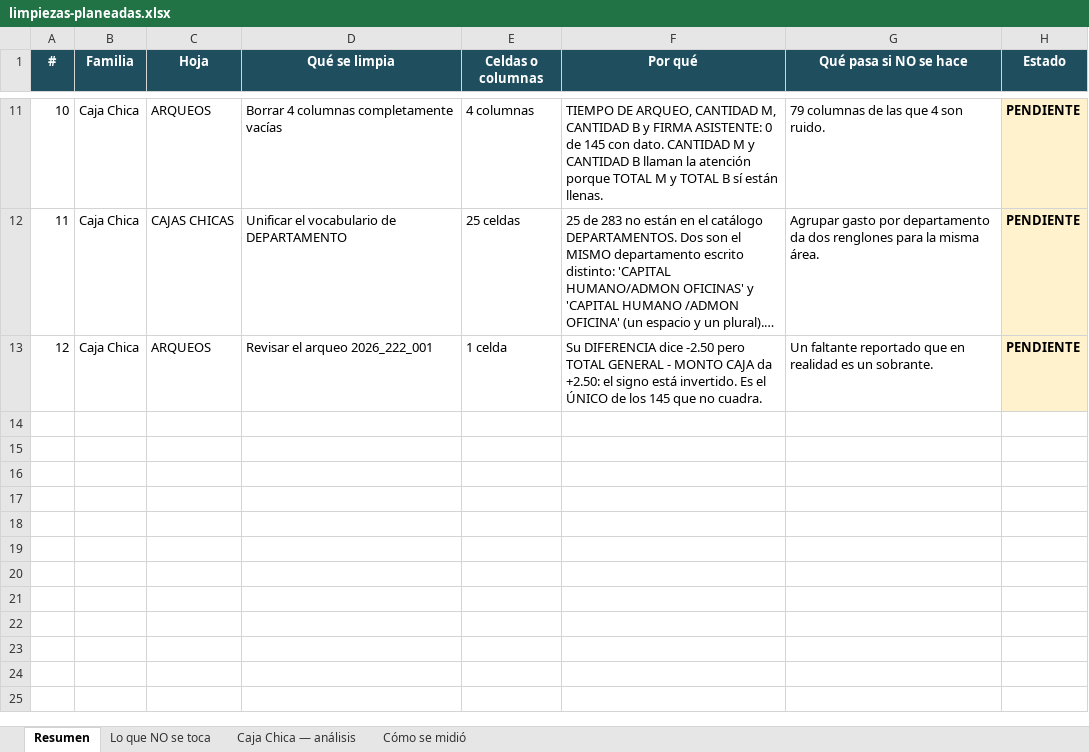
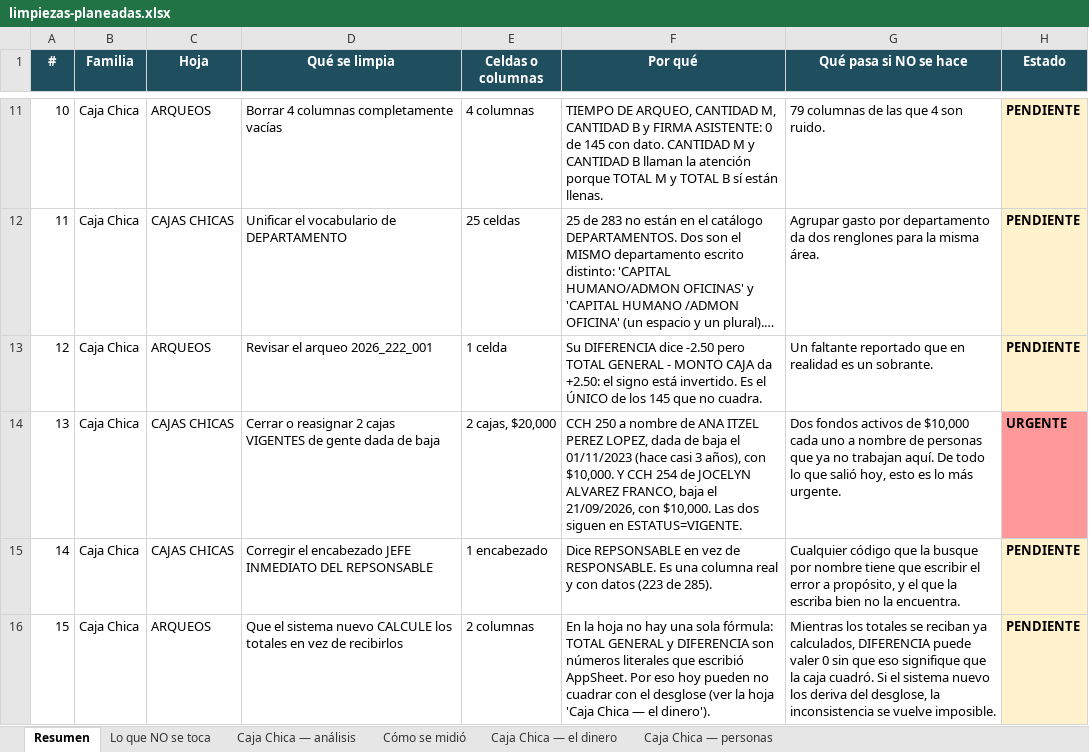
Before and after one commit to 15GaelNG/Inventario_Control-Interno, an Excel workbook: limpiezas-planeadas.xlsx, sheet Resumen, drawn as a sheet; only a part is shown, gaps mark what is left out; long unchanged cells end in …; values as stored, in another font and other column widths than the file's, no borders; the diff names each change by its address in the sheet, - before the commit and + after, or states it on an @@ line.

```diff
--- a/limpiezas-planeadas.xlsx (sheet Resumen)
+++ b/limpiezas-planeadas.xlsx (sheet Resumen)
+sheet tab: Caja Chica — el dinero
+sheet tab: Caja Chica — personas
+row 14: 13 | Caja Chica | CAJAS CHICAS | Cerrar o reasignar 2 cajas VIGENTES de gente dada de baja | 2 cajas, $20,000 | CCH 250 a nombre de ANA ITZEL PEREZ LOPEZ, dada de baja el 01/11/2023 (hace casi 3 años), con $10,000. Y CCH 254 de JOCELYN ALVAREZ FRANCO, baja el 21/09/2026, con $10,000. Las dos siguen en ESTATUS=VIGENTE. | Dos fondos activos de $10,000 cada uno a nombre de personas que ya no trabajan aquí. De todo lo que salió hoy, esto es lo más urgente. | URGENTE
+row 15: 14 | Caja Chica | CAJAS CHICAS | Corregir el encabezado JEFE INMEDIATO DEL REPSONSABLE | 1 encabezado | Dice REPSONSABLE en vez de RESPONSABLE. Es una columna real y con datos (223 de 285). | Cualquier código que la busque por nombre tiene que escribir el error a propósito, y el que la escriba bien no la encuentra. | PENDIENTE
+row 16: 15 | Caja Chica | ARQUEOS | Que el sistema nuevo CALCULE los totales en vez de recibirlos | 2 columnas | En la hoja no hay una sola fórmula: TOTAL GENERAL y DIFERENCIA son números literales que escribió AppSheet. Por eso hoy pueden no cuadrar con el desglose (ver la hoja 'Caja Chica — el dinero'). | Mientras los totales se reciban ya calculados, DIFERENCIA puede valer 0 sin que eso signifique que la caja cuadró. Si el sistema nuevo los deriva del desglose, la inconsistencia se vuelve imposible. | PENDIENTE
```
Also changed, not shown: sheet Lo que NO se toca, sheet Cómo se midió.
